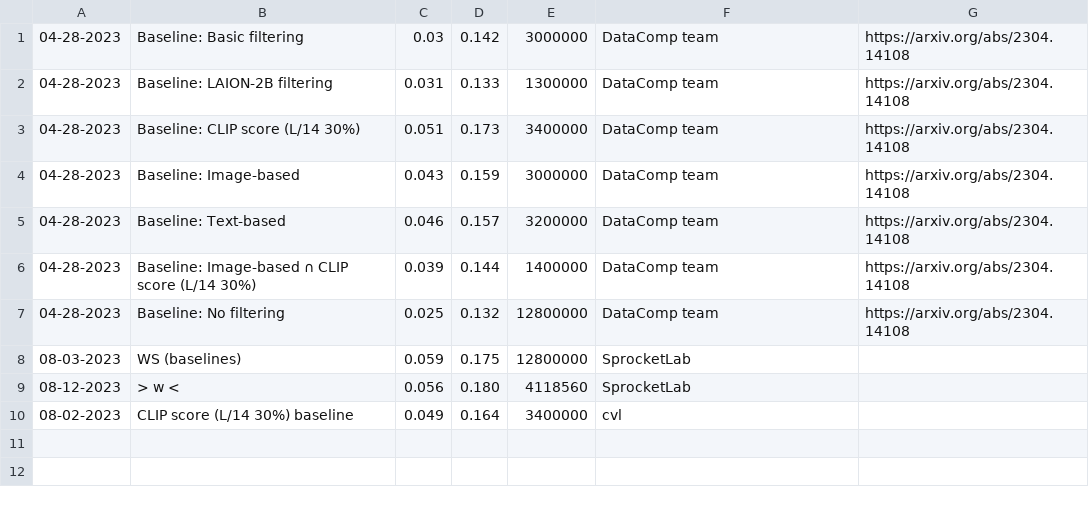
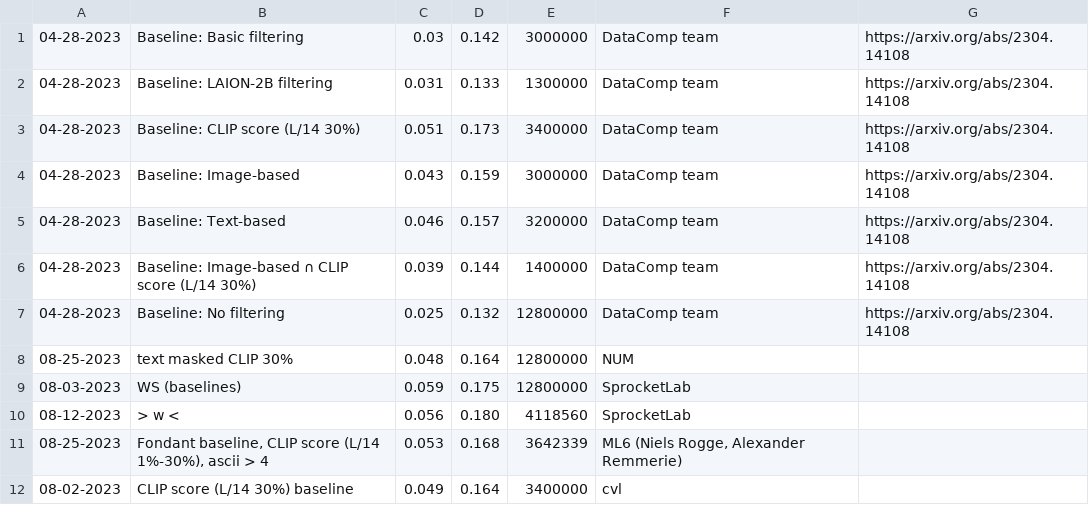
Before and after one commit to mlfoundations/datacomp_site, a TSV file: data/filter_small.tsv, drawn as a sheet.

Commit message:
update leaderboard

```diff
--- a/data/filter_small.tsv
+++ b/data/filter_small.tsv
@@ -7,4 +7,6 @@
 04-28-2023	Baseline: No filtering	0.025	0.132	12800000	DataComp team	https://arxiv.org/abs/2304.14108
+08-25-2023	text masked CLIP 30%	0.048	0.164	12800000	NUM	
 08-03-2023	WS (baselines)	0.059	0.175	12800000	SprocketLab	
 08-12-2023	> w <	0.056	0.180	4118560	SprocketLab	
+08-25-2023	Fondant baseline, CLIP score (L/14 1%-30%), ascii > 4	0.053	0.168	3642339	ML6 (Niels Rogge, Alexander Remmerie)	
 08-02-2023	CLIP score (L/14 30%) baseline	0.049	0.164	3400000	cvl	
```
